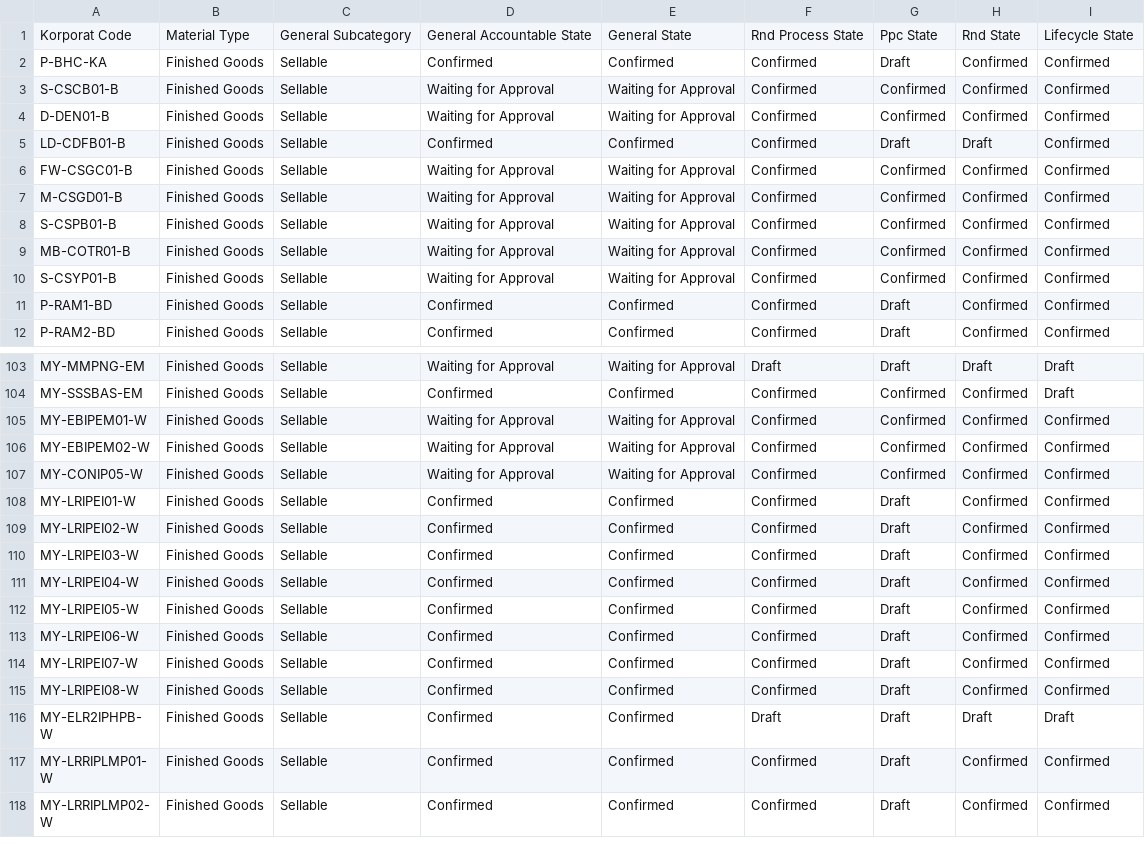
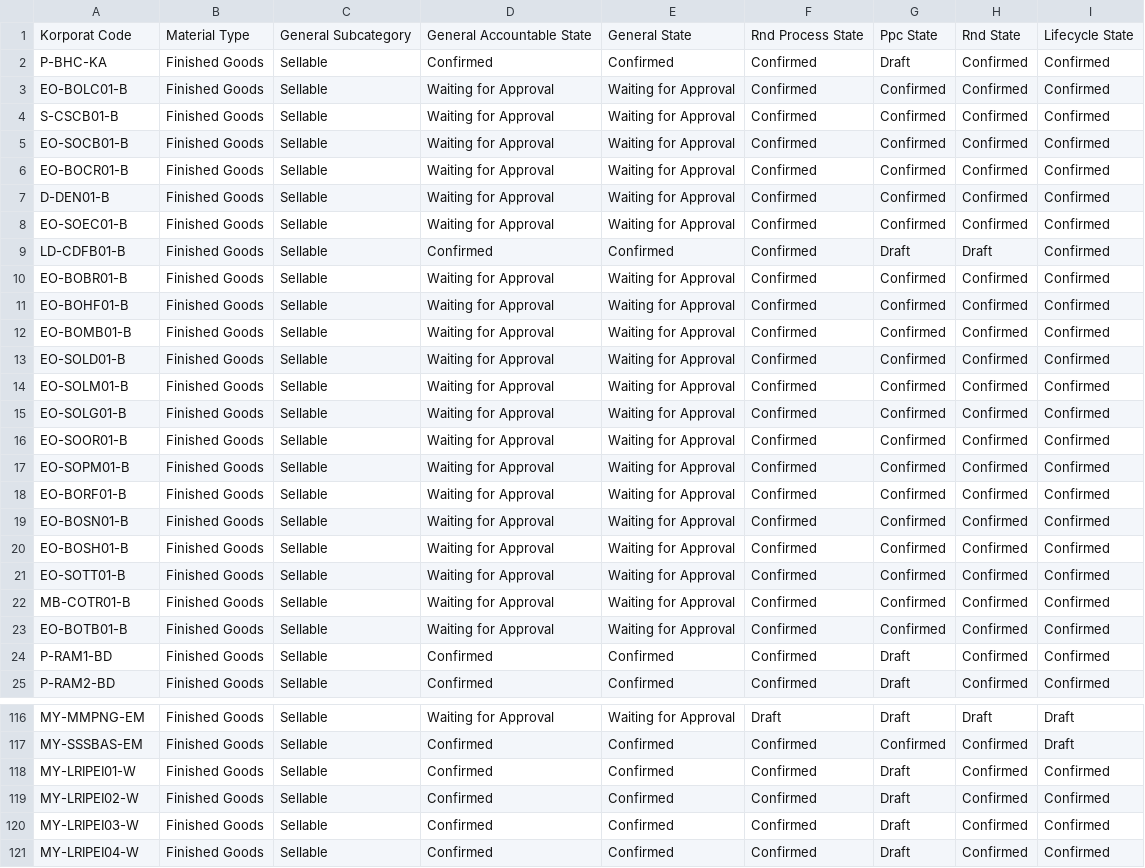
Before and after one commit to adminppl/Files, a CSV file: PARAGON/FM/FG Sellable Tertake Out.csv, drawn as a sheet; only a part is shown, gaps mark what is left out; the shorter side is filled out with more unchanged rows; the diff covers the shown part only.

```diff
--- a/PARAGON/FM/FG Sellable Tertake Out.csv
+++ b/PARAGON/FM/FG Sellable Tertake Out.csv
@@ -2,10 +2,23 @@
 "P-BHC-KA","Finished Goods","Sellable","Confirmed","Confirmed","Confirmed","Draft","Confirmed","Confirmed"
+"EO-BOLC01-B","Finished Goods","Sellable","Waiting for Approval","Waiting for Approval","Confirmed","Confirmed","Confirmed","Confirmed"
 "S-CSCB01-B","Finished Goods","Sellable","Waiting for Approval","Waiting for Approval","Confirmed","Confirmed","Confirmed","Confirmed"
+"EO-SOCB01-B","Finished Goods","Sellable","Waiting for Approval","Waiting for Approval","Confirmed","Confirmed","Confirmed","Confirmed"
+"EO-BOCR01-B","Finished Goods","Sellable","Waiting for Approval","Waiting for Approval","Confirmed","Confirmed","Confirmed","Confirmed"
 "D-DEN01-B","Finished Goods","Sellable","Waiting for Approval","Waiting for Approval","Confirmed","Confirmed","Confirmed","Confirmed"
+"EO-SOEC01-B","Finished Goods","Sellable","Waiting for Approval","Waiting for Approval","Confirmed","Confirmed","Confirmed","Confirmed"
 "LD-CDFB01-B","Finished Goods","Sellable","Confirmed","Confirmed","Confirmed","Draft","Draft","Confirmed"
-"FW-CSGC01-B","Finished Goods","Sellable","Waiting for Approval","Waiting for Approval","Confirmed","Confirmed","Confirmed","Confirmed"
-"M-CSGD01-B","Finished Goods","Sellable","Waiting for Approval","Waiting for Approval","Confirmed","Confirmed","Confirmed","Confirmed"
-"S-CSPB01-B","Finished Goods","Sellable","Waiting for Approval","Waiting for Approval","Confirmed","Confirmed","Confirmed","Confirmed"
+"EO-BOBR01-B","Finished Goods","Sellable","Waiting for Approval","Waiting for Approval","Confirmed","Confirmed","Confirmed","Confirmed"
+"EO-BOHF01-B","Finished Goods","Sellable","Waiting for Approval","Waiting for Approval","Confirmed","Confirmed","Confirmed","Confirmed"
+"EO-BOMB01-B","Finished Goods","Sellable","Waiting for Approval","Waiting for Approval","Confirmed","Confirmed","Confirmed","Confirmed"
+"EO-SOLD01-B","Finished Goods","Sellable","Waiting for Approval","Waiting for Approval","Confirmed","Confirmed","Confirmed","Confirmed"
+"EO-SOLM01-B","Finished Goods","Sellable","Waiting for Approval","Waiting for Approval","Confirmed","Confirmed","Confirmed","Confirmed"
+"EO-SOLG01-B","Finished Goods","Sellable","Waiting for Approval","Waiting for Approval","Confirmed","Confirmed","Confirmed","Confirmed"
+"EO-SOOR01-B","Finished Goods","Sellable","Waiting for Approval","Waiting for Approval","Confirmed","Confirmed","Confirmed","Confirmed"
+"EO-SOPM01-B","Finished Goods","Sellable","Waiting for Approval","Waiting for Approval","Confirmed","Confirmed","Confirmed","Confirmed"
+"EO-BORF01-B","Finished Goods","Sellable","Waiting for Approval","Waiting for Approval","Confirmed","Confirmed","Confirmed","Confirmed"
+"EO-BOSN01-B","Finished Goods","Sellable","Waiting for Approval","Waiting for Approval","Confirmed","Confirmed","Confirmed","Confirmed"
+"EO-BOSH01-B","Finished Goods","Sellable","Waiting for Approval","Waiting for Approval","Confirmed","Confirmed","Confirmed","Confirmed"
+"EO-SOTT01-B","Finished Goods","Sellable","Waiting for Approval","Waiting for Approval","Confirmed","Confirmed","Confirmed","Confirmed"
 "MB-COTR01-B","Finished Goods","Sellable","Waiting for Approval","Waiting for Approval","Confirmed","Confirmed","Confirmed","Confirmed"
-"S-CSYP01-B","Finished Goods","Sellable","Waiting for Approval","Waiting for Approval","Confirmed","Confirmed","Confirmed","Confirmed"
+"EO-BOTB01-B","Finished Goods","Sellable","Waiting for Approval","Waiting for Approval","Confirmed","Confirmed","Confirmed","Confirmed"
 "P-RAM1-BD","Finished Goods","Sellable","Confirmed","Confirmed","Confirmed","Draft","Confirmed","Confirmed"
@@ -104,5 +117,2 @@
 "MY-SSSBAS-EM","Finished Goods","Sellable","Confirmed","Confirmed","Confirmed","Confirmed","Confirmed","Draft"
-"MY-EBIPEM01-W","Finished Goods","Sellable","Waiting for Approval","Waiting for Approval","Confirmed","Confirmed","Confirmed","Confirmed"
-"MY-EBIPEM02-W","Finished Goods","Sellable","Waiting for Approval","Waiting for Approval","Confirmed","Confirmed","Confirmed","Confirmed"
-"MY-CONIP05-W","Finished Goods","Sellable","Waiting for Approval","Waiting for Approval","Confirmed","Confirmed","Confirmed","Confirmed"
 "MY-LRIPEI01-W","Finished Goods","Sellable","Confirmed","Confirmed","Confirmed","Draft","Confirmed","Confirmed"
```
Also changed, not shown: 14 edited cells elsewhere in this file, PARAGON/FM/RM & PM Tertake Out.csv, PARAGON/FM/SFG Bulk Tertake Out.csv.
